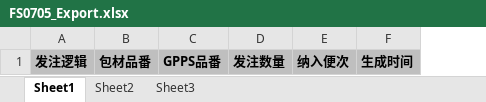
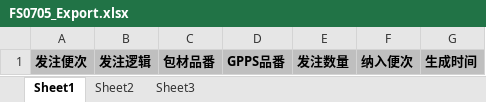
Before and after one commit to wangfang2021/bomescproject, an Excel workbook: SPPSApi/Doc/Template/FS0705_Export.xlsx, sheet Sheet1, drawn as a sheet; values as stored, in another font and other column widths than the file's, no borders; the diff names each change by its address in the sheet, - before the commit and + after, or states it on an @@ line.

```diff
--- a/SPPSApi/Doc/Template/FS0705_Export.xlsx (sheet Sheet1)
+++ b/SPPSApi/Doc/Template/FS0705_Export.xlsx (sheet Sheet1)
+column A, row 1: 发注便次
```
Also changed, not shown: SPPSApi/Doc/Template/FS0705_Export2.xlsx, 4 other files.
